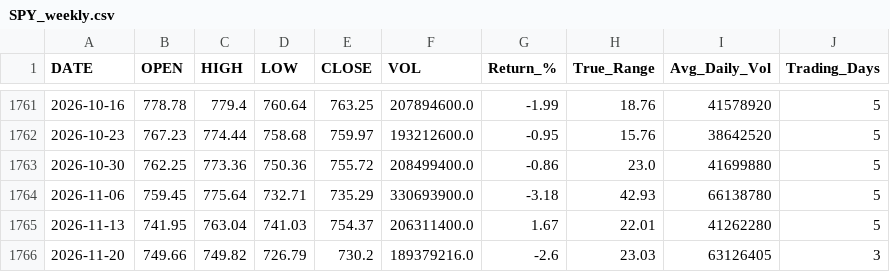
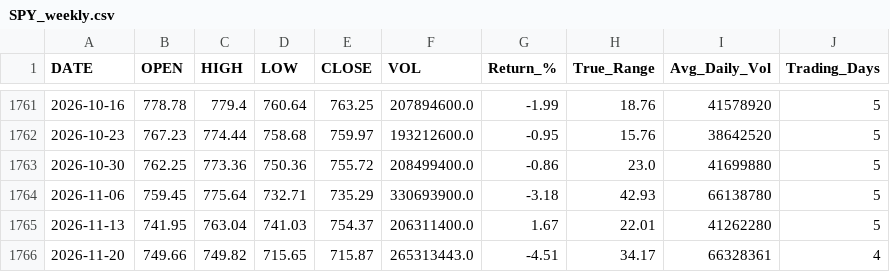
Before and after one commit to timkosuge/SPY-TRACKER-V3, a CSV file: data/SPY_weekly.csv, drawn as a sheet; only a part is shown, gaps mark what is left out.

```diff
--- a/data/SPY_weekly.csv
+++ b/data/SPY_weekly.csv
@@ -1765,2 +1765,2 @@ DATE,OPEN,HIGH,LOW,CLOSE,VOL,Return_%,True_Range,Avg_Daily_Vol,Trading_Days
 2026-11-13,741.95,763.04,741.03,754.37,206311400.0,1.67,22.01,41262280,5
-2026-11-20,749.66,749.82,726.79,730.2,189379216.0,-2.6,23.03,63126405,3
+2026-11-20,749.66,749.82,715.65,715.87,265313443.0,-4.51,34.17,66328361,4
```
Also changed, not shown: data/SPY_monthly.csv, data/SPY_yearly.csv, 29 other files.
